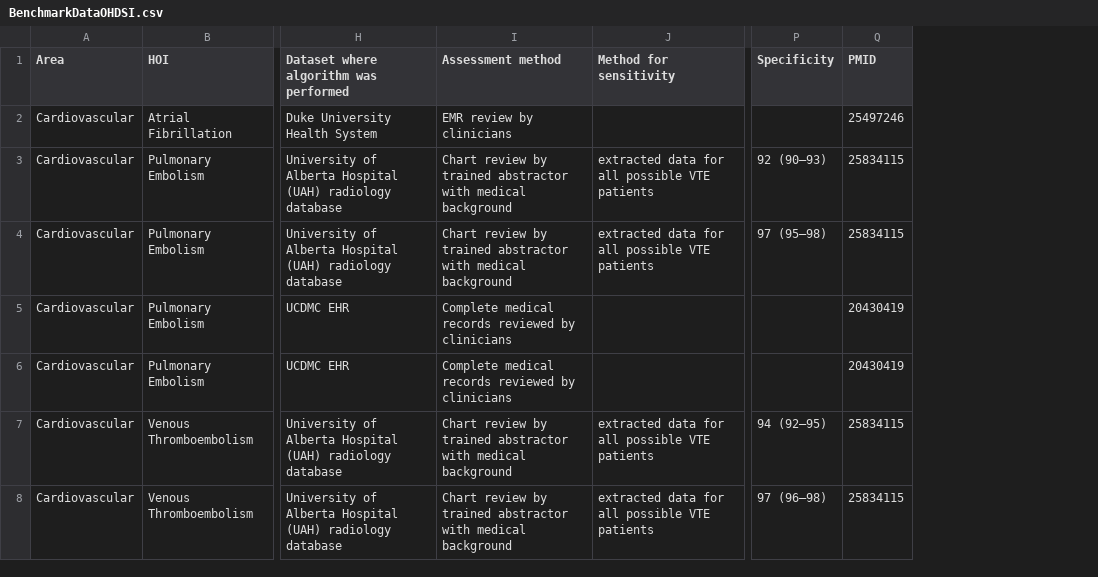
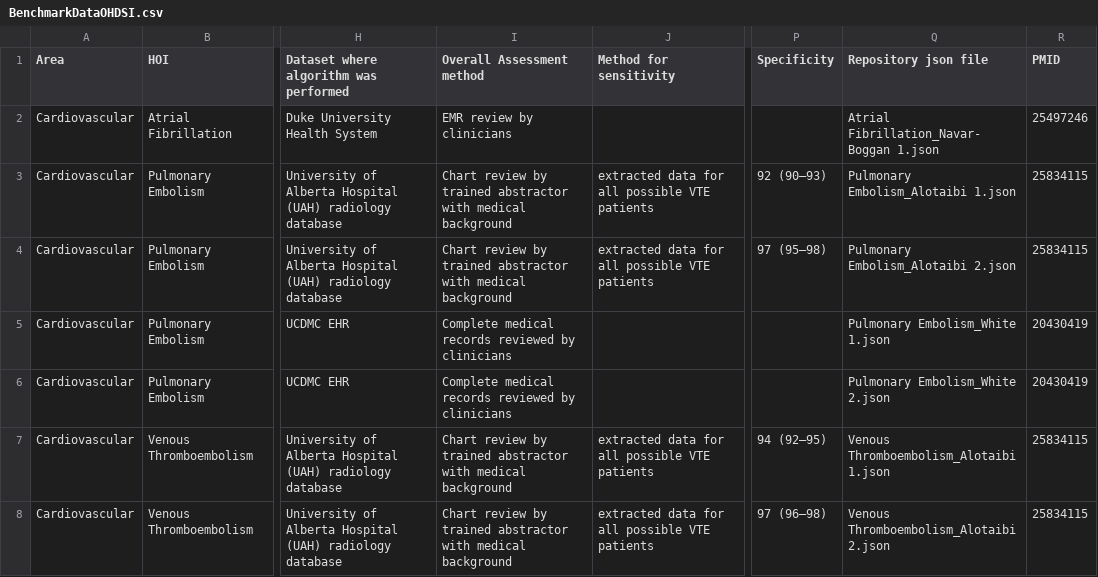
Before and after one commit to OHDSI/PheValuator, a CSV file: PhenotypeBenchmark/BenchmarkDataOHDSI.csv, drawn as a sheet; only a part is shown, gaps mark what is left out; the diff covers the shown part only; the diff names each change by its address in the sheet, - before the commit and + after, or states it on an @@ line.

Commit message:
- bechmark spreadsheet update

```diff
--- a/PhenotypeBenchmark/BenchmarkDataOHDSI.csv
+++ b/PhenotypeBenchmark/BenchmarkDataOHDSI.csv
+column Q (Repository json file), rows 2-8: Atrial Fibrillation_Navar-Boggan 1.json | Pulmonary Embolism_Alotaibi 1.json | Pulmonary Embolism_Alotaibi 2.json | Pulmonary Embolism_White 1.json | Pulmonary Embolism_White 2.json | Venous Thromboembolism_Alotaibi 1.json | Venous Thromboembolism_Alotaibi 2.json
-I1: Assessment method
+I1: Overall Assessment method
```
Also changed, not shown: 5 edited cells elsewhere in this file.
